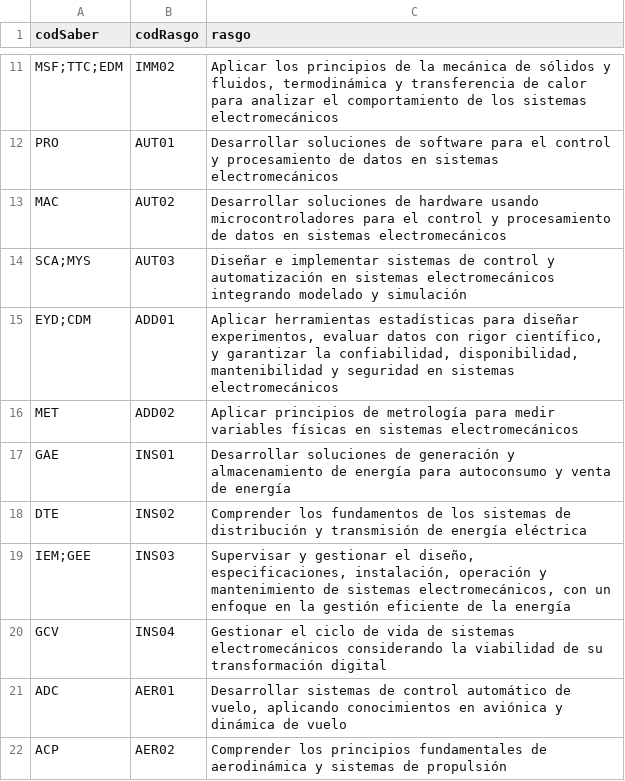
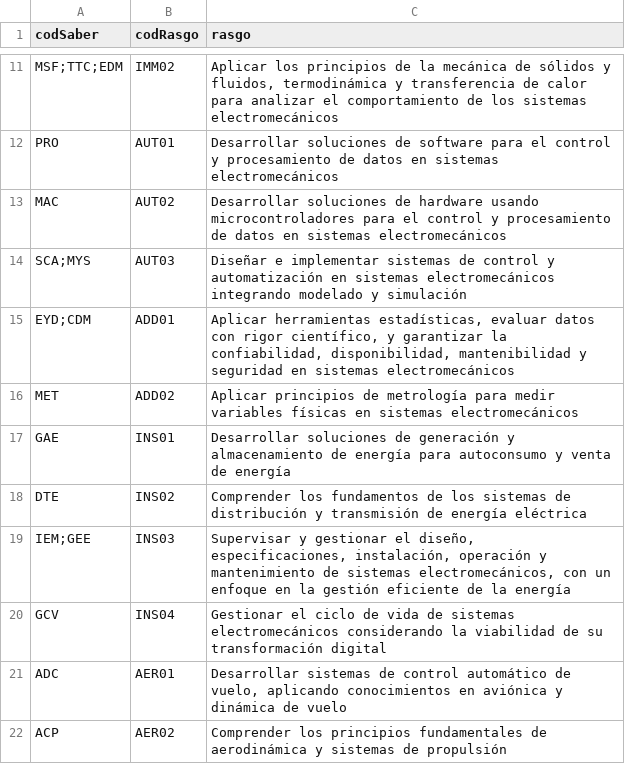
Before and after one commit to EIEM-TEC/CLIE, a CSV file: rasgos_ejes/rasgos.csv, drawn as a sheet; only a part is shown, gaps mark what is left out.

```diff
--- a/rasgos_ejes/rasgos.csv
+++ b/rasgos_ejes/rasgos.csv
@@ -14,3 +14,3 @@ MAC,AUT02,"Desarrollar soluciones de hardware usando microcontroladores para el
 SCA;MYS,AUT03,"Diseñar e implementar sistemas de control y automatización en sistemas electromecánicos integrando modelado y simulación"
-EYD;CDM,ADD01,"Aplicar herramientas estadísticas para diseñar experimentos, evaluar datos con rigor científico, y garantizar la confiabilidad, disponibilidad, mantenibilidad y seguridad en sistemas electromecánicos"
+EYD;CDM,ADD01,"Aplicar herramientas estadísticas, evaluar datos con rigor científico, y garantizar la confiabilidad, disponibilidad, mantenibilidad y seguridad en sistemas electromecánicos"
 MET,ADD02,"Aplicar principios de metrología para medir variables físicas en sistemas electromecánicos"
```
Also changed, not shown: cursos/cursos_malla.csv, rasgos_ejes/rasgos_ejes.csv, 1 other file.
